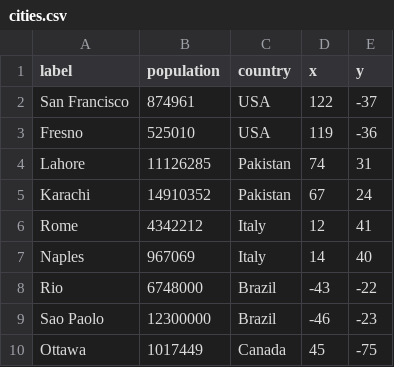
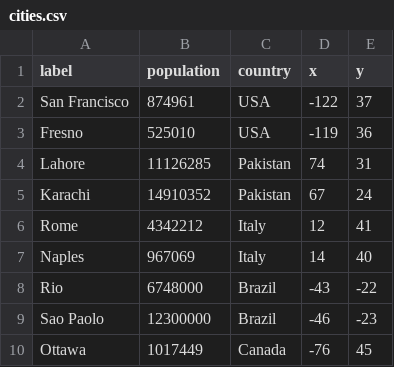
Before and after one commit to mcdott/d3-tutorial-4310, a CSV file: 03-Loading-Data/cities.csv, drawn as a sheet.

```diff
--- a/03-Loading-Data/cities.csv
+++ b/03-Loading-Data/cities.csv
@@ -1,4 +1,4 @@
 "label","population","country","x","y"
-"San Francisco",874961,"USA",122,-37
-"Fresno",525010,"USA",119,-36
+"San Francisco",874961,"USA",-122,37
+"Fresno",525010,"USA",-119,36
 "Lahore",11126285,"Pakistan",74,31
@@ -9,2 +9,2 @@
 "Sao Paolo",12300000,"Brazil",-46,-23
-"Ottawa",1017449,"Canada",45,-75
+"Ottawa",1017449,"Canada",-76,45
```
Also changed, not shown: 1 other file.
